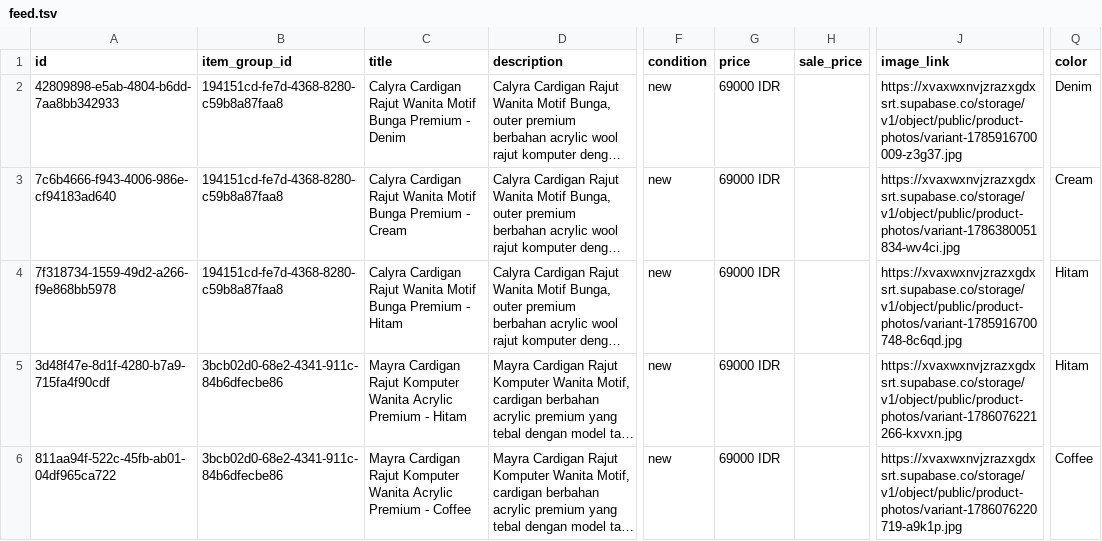
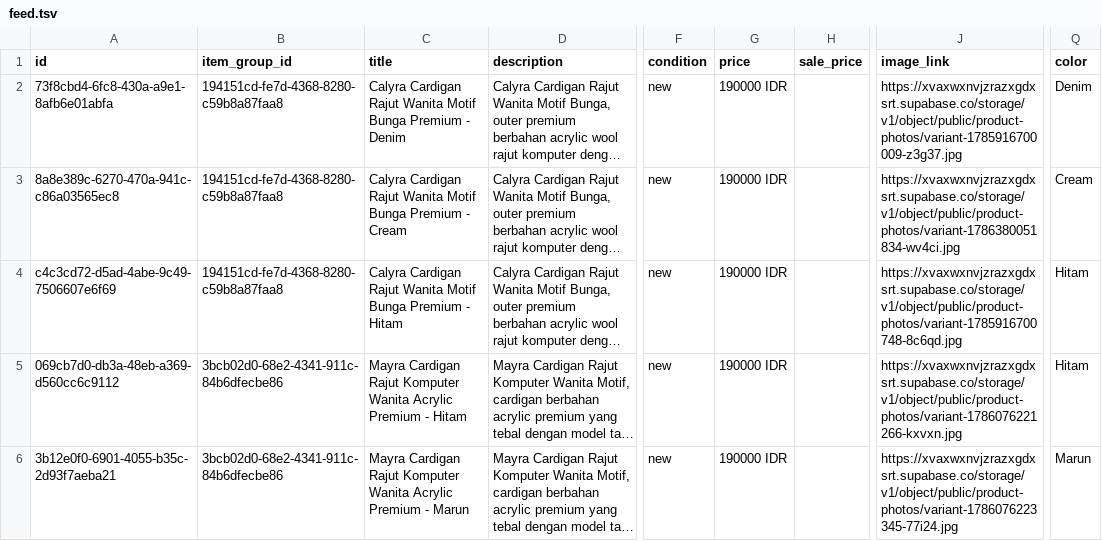
Before and after one commit to zenoot89/zenot-shop, a TSV file: feed.tsv, drawn as a sheet; only a part is shown, gaps mark what is left out; long unchanged cells end in …; the diff covers the shown part only; the diff names each change by its address in the sheet, - before the commit and + after, or states it on an @@ line.

```diff
--- a/feed.tsv
+++ b/feed.tsv
-A2 (id): 42809898-e5ab-4804-b6dd-7aa8bb342933
+A2 (id): 73f8cbd4-6fc8-430a-a9e1-8afb6e01abfa
-G2:G6 (price): 69000 IDR
+G2:G6 (price): 190000 IDR
-A3 (id): 7c6b4666-f943-4006-986e-cf94183ad640
+A3 (id): 8a8e389c-6270-470a-941c-c86a03565ec8
-A4 (id): 7f318734-1559-49d2-a266-f9e868bb5978
+A4 (id): c4c3cd72-d5ad-4abe-9c49-7506607e6f69
-A5 (id): 3d48f47e-8d1f-4280-b7a9-715fa4f90cdf
+A5 (id): 069cb7d0-db3a-48eb-a369-d560cc6c9112
-A6 (id): 811aa94f-522c-45fb-ab01-04df965ca722
+A6 (id): 3b12e0f0-6901-4055-b35c-2d93f7aeba21
-C6 (title): …Premium - Coffee
+C6 (title): …Premium - Marun
-J6 (image_link): https://xvaxwxnvjzrazxgdxsrt.supabase.co/storage/v1/object/public/product-photos/variant-1786076220719-a9k1p.jpg
+J6 (image_link): https://xvaxwxnvjzrazxgdxsrt.supabase.co/storage/v1/object/public/product-photos/variant-1786076223345-77i24.jpg
-Q6 (color): Coffee
+Q6 (color): Marun
```
Also changed, not shown: 59 edited cells elsewhere in this file, 1 other file.
